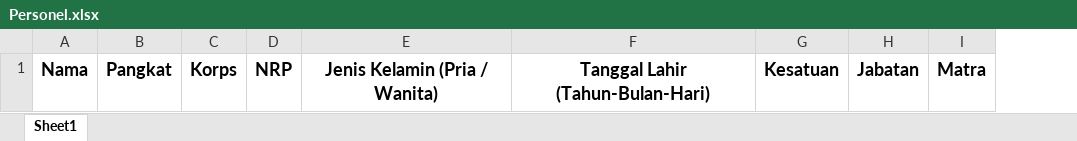
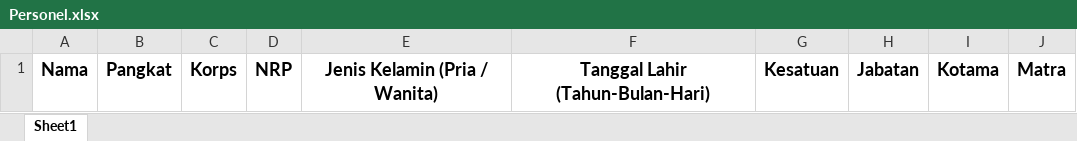
Before and after one commit to aldillamutaqien/garjas, an Excel workbook: theme/Personel.xlsx, sheet Sheet1, drawn as a sheet; values as stored, in another font and other column widths than the file's, no borders; the diff names each change by its address in the sheet, - before the commit and + after, or states it on an @@ line.

```diff
--- a/theme/Personel.xlsx (sheet Sheet1)
+++ b/theme/Personel.xlsx (sheet Sheet1)
+column I, row 1: Kotama
```
Also changed, not shown: uploads/Personel.xlsx, 19 other files.
